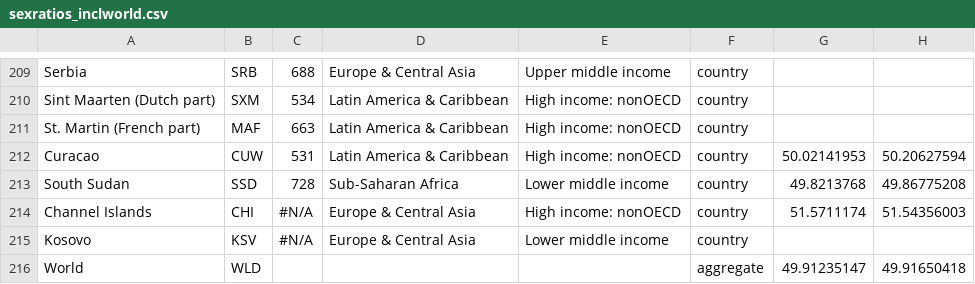
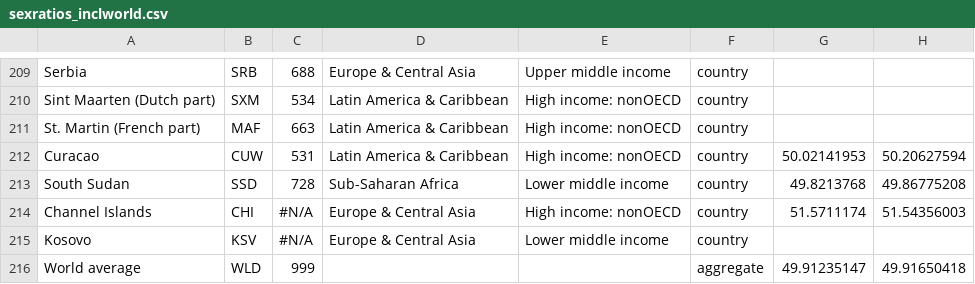
Before and after one commit to davidbauer/sexmap, a CSV file: data/sexratios_inclworld.csv, drawn as a sheet; only a part is shown, gaps mark what is left out; the diff names each change by its address in the sheet, - before the commit and + after, or states it on an @@ line.

Commit message:
world average for line charts

```diff
--- a/data/sexratios_inclworld.csv
+++ b/data/sexratios_inclworld.csv
-A216: World
+A216: World average
-C216: (empty)
+C216: 999
```
Also changed, not shown: 3 other files.
